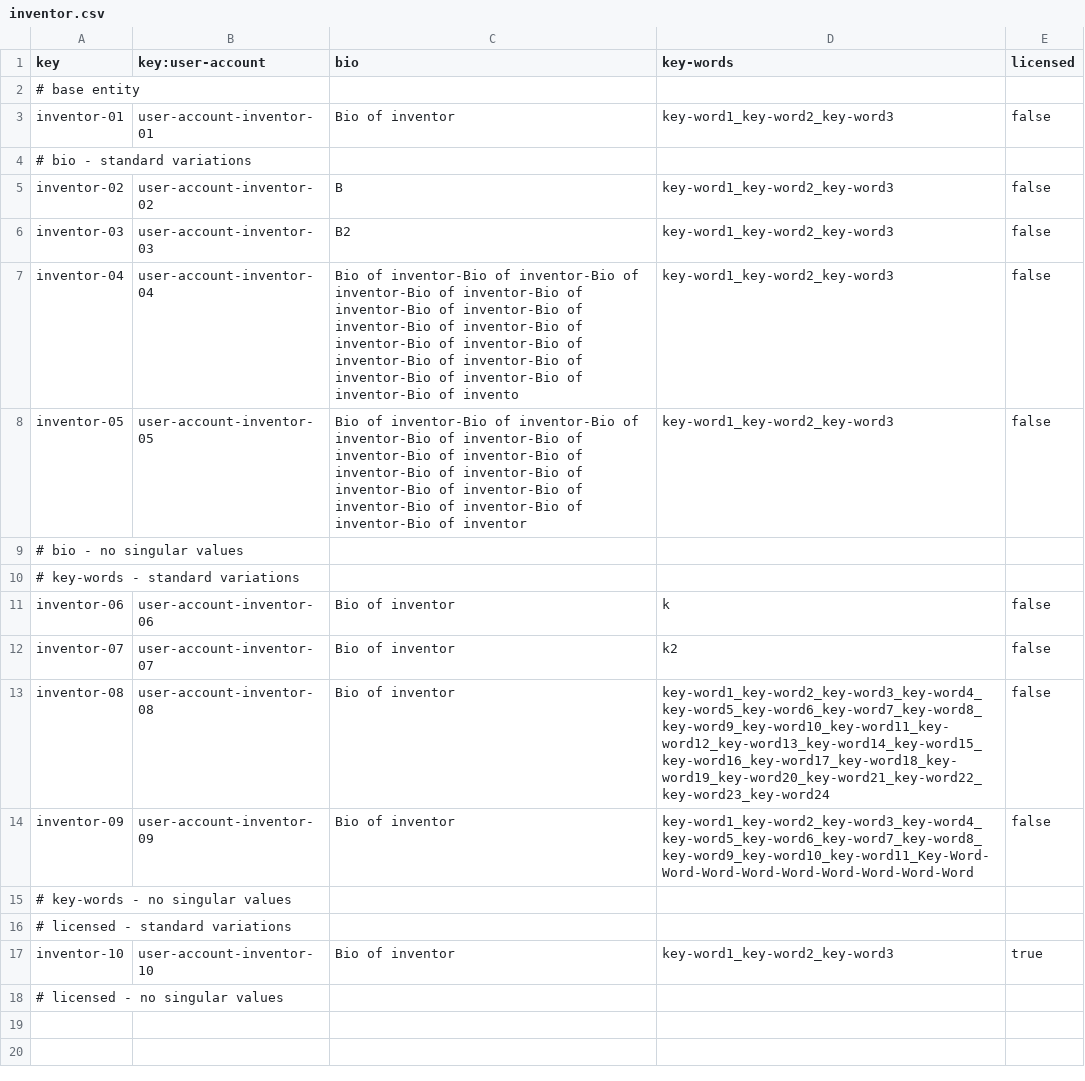
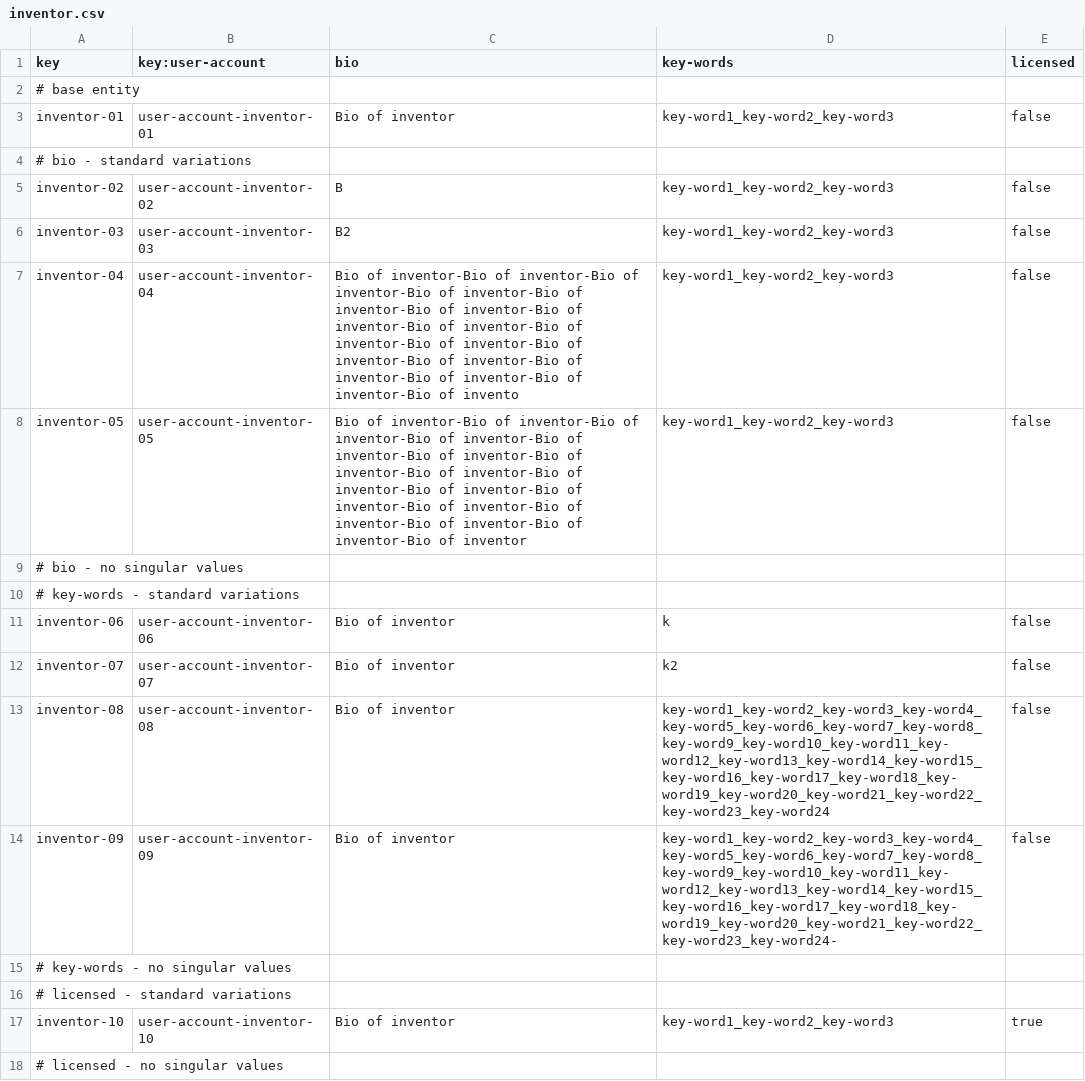
Before and after one commit to josmorcor3/Acme-Starters-C, a CSV file: src/main/resources/WEB-INF/data/sample/batch-01/inventor.csv, drawn as a sheet.

```diff
--- a/src/main/resources/WEB-INF/data/sample/batch-01/inventor.csv
+++ b/src/main/resources/WEB-INF/data/sample/batch-01/inventor.csv
@@ -7,3 +7,3 @@ inventor-03,user-account-inventor-03,"B2",key-word1_key-word2_key-word3,false
 inventor-04,user-account-inventor-04,"Bio of inventor-Bio of inventor-Bio of inventor-Bio of inventor-Bio of inventor-Bio of inventor-Bio of inventor-Bio of inventor-Bio of inventor-Bio of inventor-Bio of inventor-Bio of inventor-Bio of inventor-Bio of inventor-Bio of inventor-Bio of invento",key-word1_key-word2_key-word3,false
-inventor-05,user-account-inventor-05,"Bio of inventor-Bio of inventor-Bio of inventor-Bio of inventor-Bio of inventor-Bio of inventor-Bio of inventor-Bio of inventor-Bio of inventor-Bio of inventor-Bio of inventor-Bio of inventor-Bio of inventor-Bio of inventor",key-word1_key-word2_key-word3,false
+inventor-05,user-account-inventor-05,"Bio of inventor-Bio of inventor-Bio of inventor-Bio of inventor-Bio of inventor-Bio of inventor-Bio of inventor-Bio of inventor-Bio of inventor-Bio of inventor-Bio of inventor-Bio of inventor-Bio of inventor-Bio of inventor-Bio of inventor-Bio of inventor",key-word1_key-word2_key-word3,false
 # bio - no singular values
@@ -13,3 +13,3 @@ inventor-07,user-account-inventor-07,"Bio of inventor","k2",false
 inventor-08,user-account-inventor-08,"Bio of inventor","key-word1_key-word2_key-word3_key-word4_key-word5_key-word6_key-word7_key-word8_key-word9_key-word10_key-word11_key-word12_key-word13_key-word14_key-word15_key-word16_key-word17_key-word18_key-word19_key-word20_key-word21_key-word22_key-word23_key-word24",false
-inventor-09,user-account-inventor-09,"Bio of inventor","key-word1_key-word2_key-word3_key-word4_key-word5_key-word6_key-word7_key-word8_key-word9_key-word10_key-word11_Key-Word-Word-Word-Word-Word-Word-Word-Word-Word",false
+inventor-09,user-account-inventor-09,"Bio of inventor","key-word1_key-word2_key-word3_key-word4_key-word5_key-word6_key-word7_key-word8_key-word9_key-word10_key-word11_key-word12_key-word13_key-word14_key-word15_key-word16_key-word17_key-word18_key-word19_key-word20_key-word21_key-word22_key-word23_key-word24-",false
 # key-words - no singular values
```
Also changed, not shown: src/main/resources/WEB-INF/data/sample/batch-01/invention.csv, src/main/resources/WEB-INF/data/sample/batch-01/user-account.csv.
